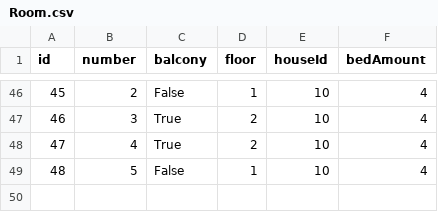
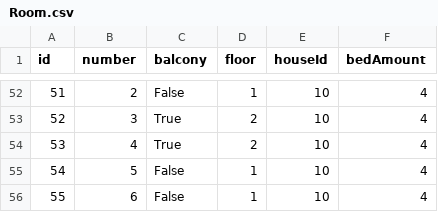
Before and after one commit to TimofiyJ/PY_Camp, a CSV file: database/data/Room.csv, drawn as a sheet; only a part is shown, gaps mark what is left out; the diff covers the shown part only; the diff names each change by its address in the sheet, - before the commit and + after, or states it on an @@ line.

```diff
--- a/database/data/Room.csv
+++ b/database/data/Room.csv
@@ column A (id) renumbered between rows 6 and 55 @@
+row 56: 55 | 6 | False | 1 | 10 | 4
```
Also changed, not shown: 7 added rows and 1 removed row elsewhere in this file, database/data/Bed.csv, database/data/Supervisor.csv, 11 other files.
